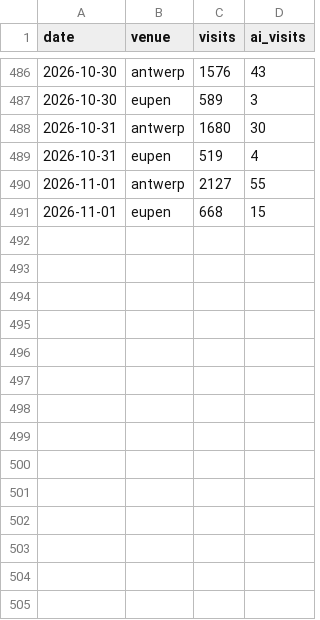
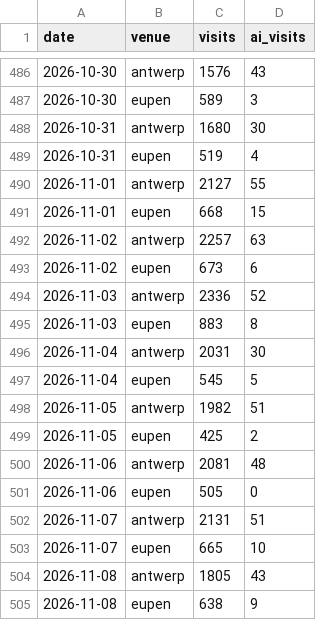
Before and after one commit to Experience-Factory/EF-AI-Traffic-Watch, a CSV file: data/matomo_daily.csv, drawn as a sheet; only a part is shown, gaps mark what is left out.

```diff
--- a/data/matomo_daily.csv
+++ b/data/matomo_daily.csv
@@ -491 +491,15 @@ date,venue,visits,ai_visits
 2026-11-01,eupen,668,15
+2026-11-02,antwerp,2257,63
+2026-11-02,eupen,673,6
+2026-11-03,antwerp,2336,52
+2026-11-03,eupen,883,8
+2026-11-04,antwerp,2031,30
+2026-11-04,eupen,545,5
+2026-11-05,antwerp,1982,51
+2026-11-05,eupen,425,2
+2026-11-06,antwerp,2081,48
+2026-11-06,eupen,505,0
+2026-11-07,antwerp,2131,51
+2026-11-07,eupen,665,10
+2026-11-08,antwerp,1805,43
+2026-11-08,eupen,638,9
```
Also changed, not shown: data/ai_sources_daily.csv, data/ai_sources_venue_daily.csv, 4 other files.
